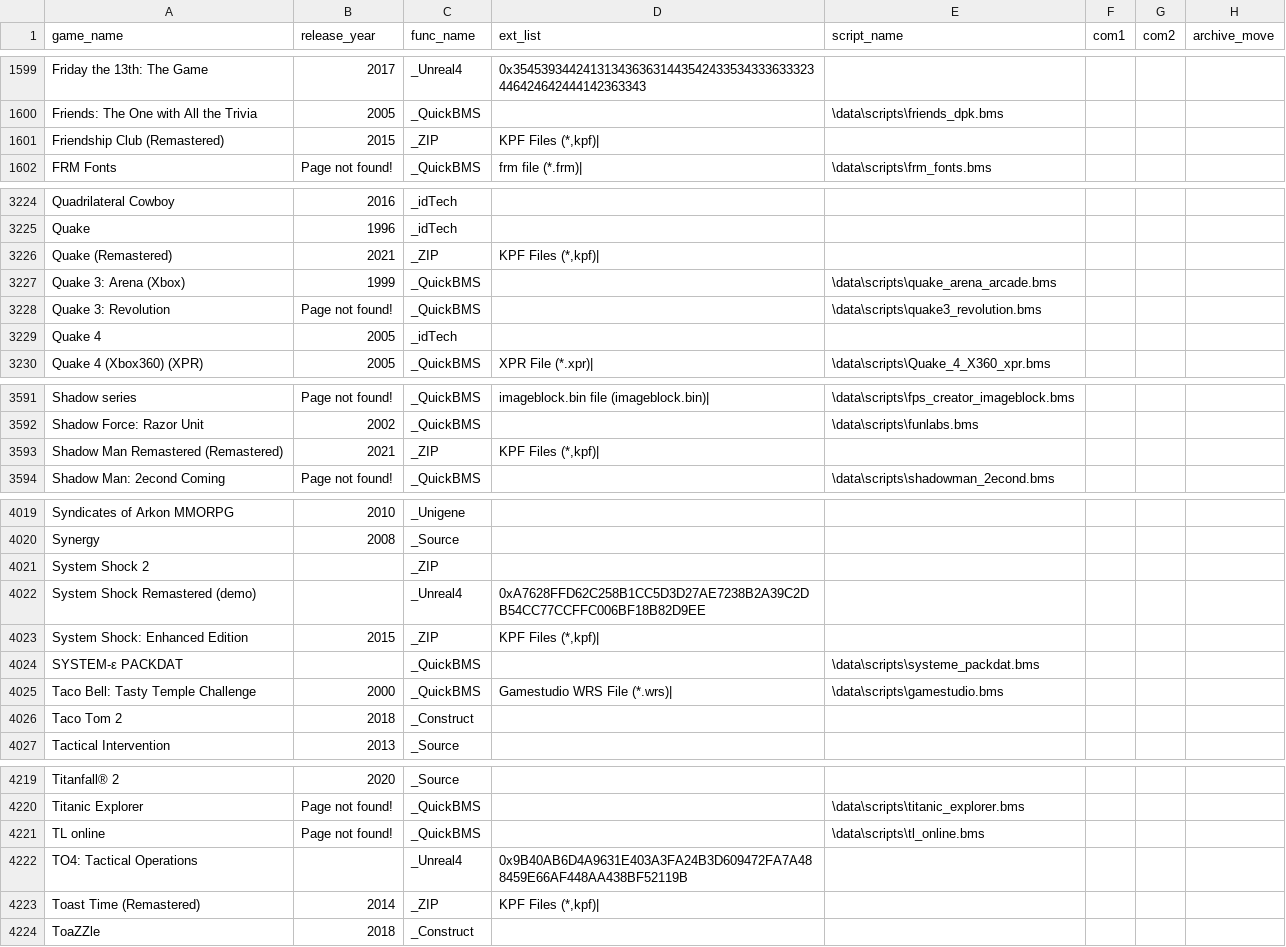
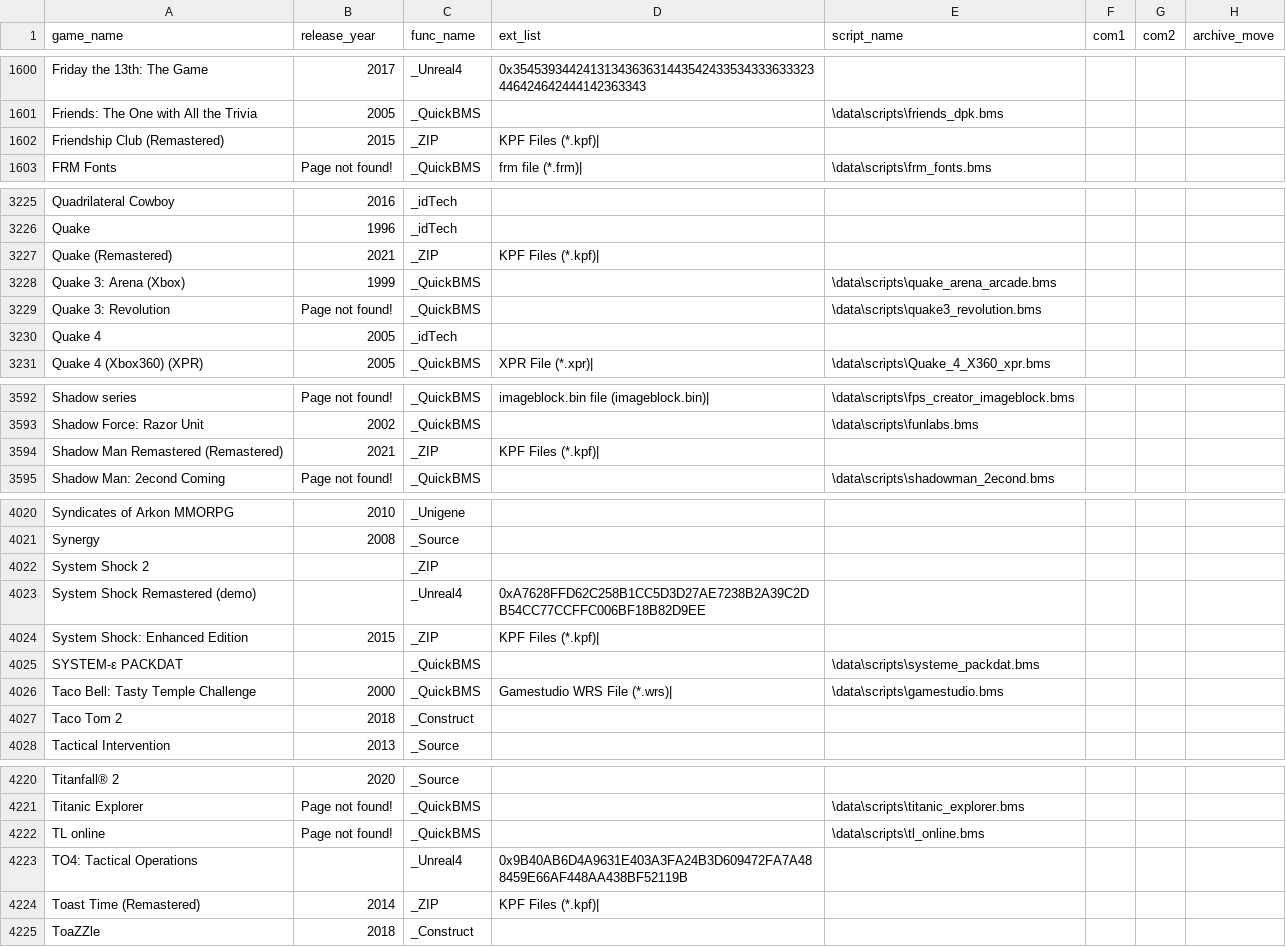
Before and after one commit to gmh4589/bfg_unpacker, a CSV file: game_list/main_list.csv, drawn as a sheet; only a part is shown, gaps mark what is left out; the diff covers the shown part only.

```diff
--- a/game_list/main_list.csv
+++ b/game_list/main_list.csv
@@ -1600,3 +1601,3 @@ Friday the 13th: The Game	2017	_Unreal4	0x35453934424131343636314435424335343336
 Friends: The One with All the Trivia	2005	_QuickBMS		\data\scripts\friends_dpk.bms			
-Friendship Club (Remastered)	2015	_ZIP	KPF Files (*,kpf)|				
+Friendship Club (Remastered)	2015	_ZIP	KPF Files (*.kpf)|				
 FRM Fonts	Page not found!	_QuickBMS	frm file (*.frm)|	\data\scripts\frm_fonts.bms			
@@ -3225,3 +3226,3 @@ Quadrilateral Cowboy	2016	_idTech
 Quake	1996	_idTech					
-Quake (Remastered)	2021	_ZIP	KPF Files (*,kpf)|				
+Quake (Remastered)	2021	_ZIP	KPF Files (*.kpf)|				
 Quake 3: Arena (Xbox)	1999	_QuickBMS		\data\scripts\quake_arena_arcade.bms			
@@ -3592,3 +3593,3 @@ Shadow  series	Page not found!	_QuickBMS	imageblock.bin file (imageblock.bin)|	\
 Shadow Force: Razor Unit	2002	_QuickBMS		\data\scripts\funlabs.bms			
-Shadow Man Remastered (Remastered)	2021	_ZIP	KPF Files (*,kpf)|				
+Shadow Man Remastered (Remastered)	2021	_ZIP	KPF Files (*.kpf)|				
 Shadow Man: 2econd Coming	Page not found!	_QuickBMS		\data\scripts\shadowman_2econd.bms			
@@ -4022,3 +4023,3 @@ System Shock 2		_ZIP
 System Shock Remastered (demo)		_Unreal4	0xA7628FFD62C258B1CC5D3D27AE7238B2A39C2DB54CC77CCFFC006BF18B82D9EE				
-System Shock: Enhanced Edition	2015	_ZIP	KPF Files (*,kpf)|				
+System Shock: Enhanced Edition	2015	_ZIP	KPF Files (*.kpf)|				
 SYSTEM-ε PACKDAT		_QuickBMS		\data\scripts\systeme_packdat.bms			
@@ -4222,3 +4223,3 @@ TL online	Page not found!	_QuickBMS		\data\scripts\tl_online.bms
 TO4: Tactical Operations		_Unreal4	0x9B40AB6D4A9631E403A3FA24B3D609472FA7A488459E66AF448AA438BF52119B				
-Toast Time (Remastered)	2014	_ZIP	KPF Files (*,kpf)|				
+Toast Time (Remastered)	2014	_ZIP	KPF Files (*.kpf)|				
 ToaZZle	2018	_Construct					
```
Also changed, not shown: 1 added row and 5 edited cells elsewhere in this file, 23 other files.
